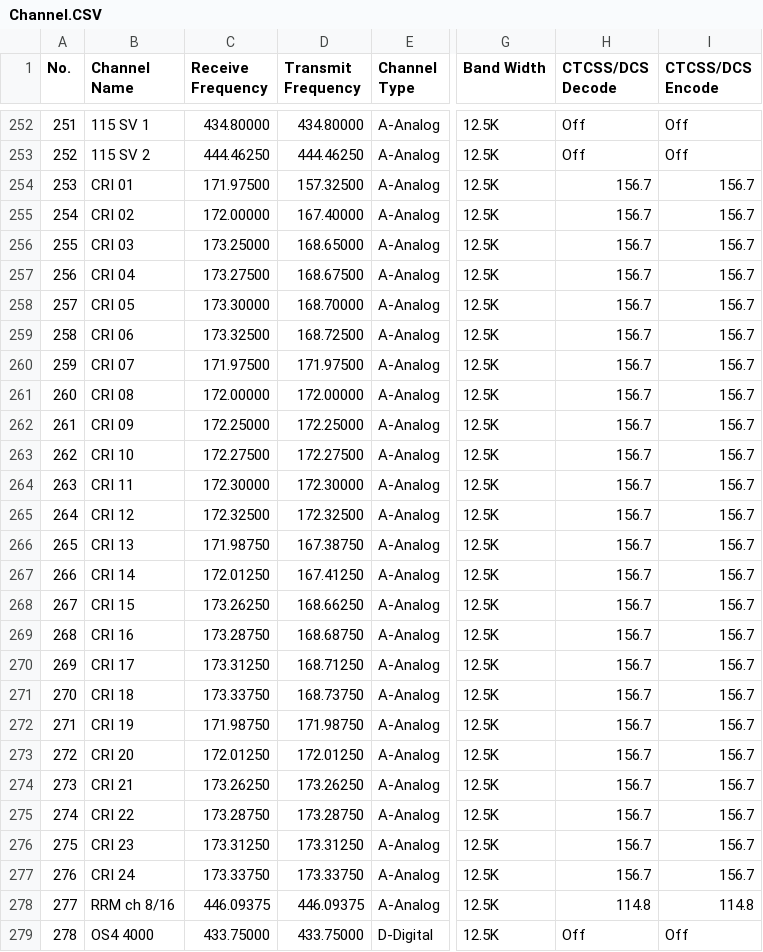
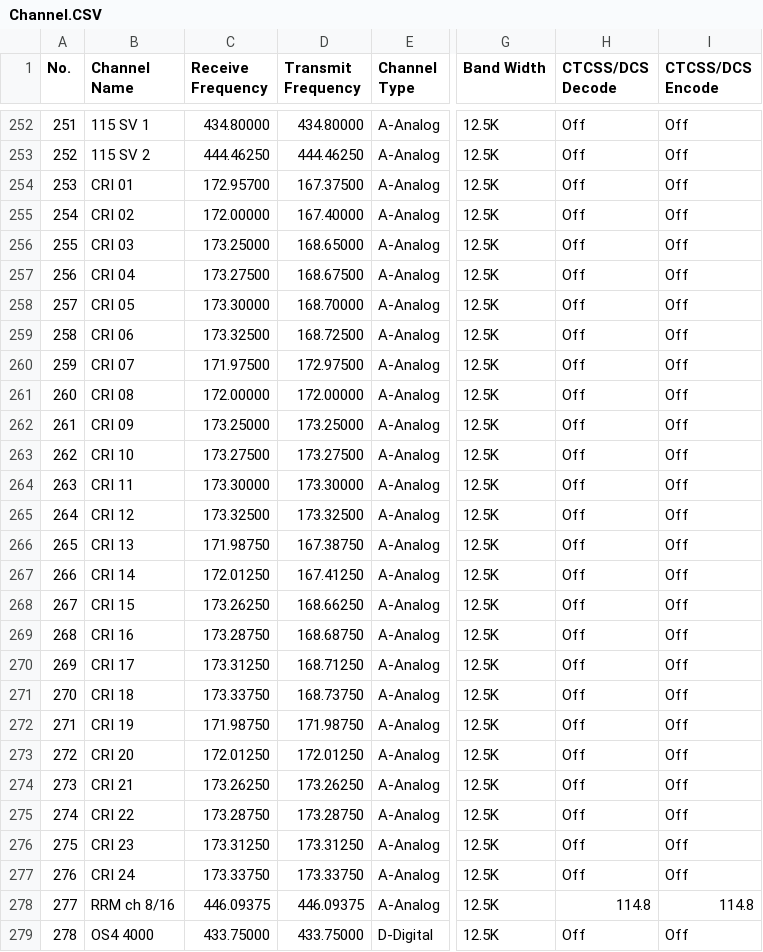
Before and after one commit to rhn-support-dpini/AnyTone878, a CSV file: CurrentConfiguration/Channel.CSV, drawn as a sheet; only a part is shown, gaps mark what is left out; the diff names each change by its address in the sheet, - before the commit and + after, or states it on an @@ line.

```diff
--- a/CurrentConfiguration/Channel.CSV
+++ b/CurrentConfiguration/Channel.CSV
-C254 (Receive Frequency): 171.97500
+C254 (Receive Frequency): 172.95700
-D254 (Transmit Frequency): 157.32500
+D254 (Transmit Frequency): 167.37500
-H254:H277 (CTCSS/DCS Decode): 156.7
+H254:H277 (CTCSS/DCS Decode): Off
-I254:I277 (CTCSS/DCS Encode): 156.7
+I254:I277 (CTCSS/DCS Encode): Off
-D260 (Transmit Frequency): 171.97500
+D260 (Transmit Frequency): 172.97500
-C262 (Receive Frequency): 172.25000
+C262 (Receive Frequency): 173.25000
-D262 (Transmit Frequency): 172.25000
+D262 (Transmit Frequency): 173.25000
-C263 (Receive Frequency): 172.27500
+C263 (Receive Frequency): 173.27500
-D263 (Transmit Frequency): 172.27500
+D263 (Transmit Frequency): 173.27500
-C264 (Receive Frequency): 172.30000
+C264 (Receive Frequency): 173.30000
-D264 (Transmit Frequency): 172.30000
+D264 (Transmit Frequency): 173.30000
-C265 (Receive Frequency): 172.32500
+C265 (Receive Frequency): 173.32500
-D265 (Transmit Frequency): 172.32500
+D265 (Transmit Frequency): 173.32500
```
Also changed, not shown: CurrentConfiguration/ScanList.CSV, CurrentConfiguration/Zone.CSV, 1 other file.
